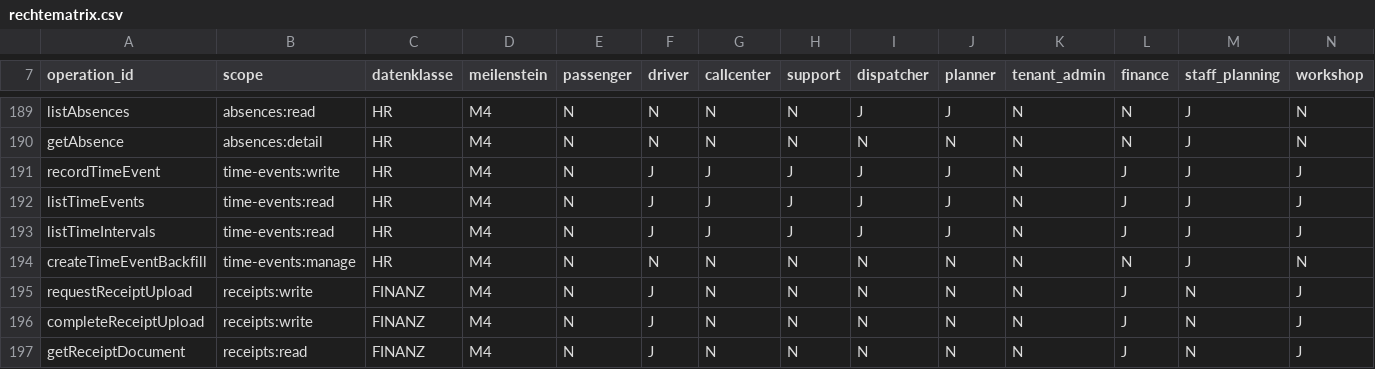
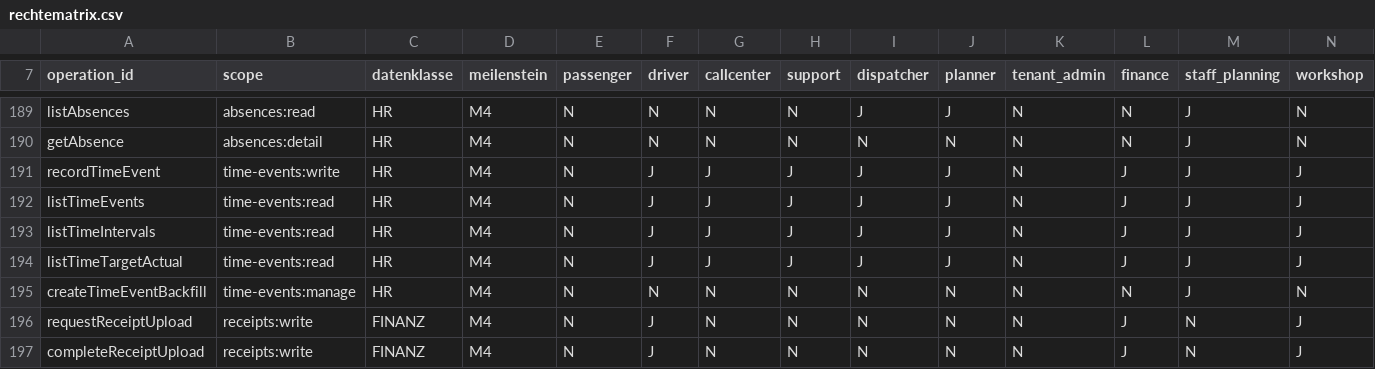
Before and after one commit to DataHub-Chiemgau/TAKTOVIA, a CSV file: backend/modules/identity/src/main/resources/rechtematrix/rechtematrix.csv, drawn as a sheet; only a part is shown, gaps mark what is left out; the shorter side is filled out with more unchanged rows; the diff names each change by its address in the sheet, - before the commit and + after, or states it on an @@ line.

```diff
--- a/backend/modules/identity/src/main/resources/rechtematrix/rechtematrix.csv
+++ b/backend/modules/identity/src/main/resources/rechtematrix/rechtematrix.csv
+row 194: listTimeTargetActual | time-events:read | HR | M4 | N | J | J | J | J | J | N | J | J | J
```
Also changed, not shown: 14 other files.
